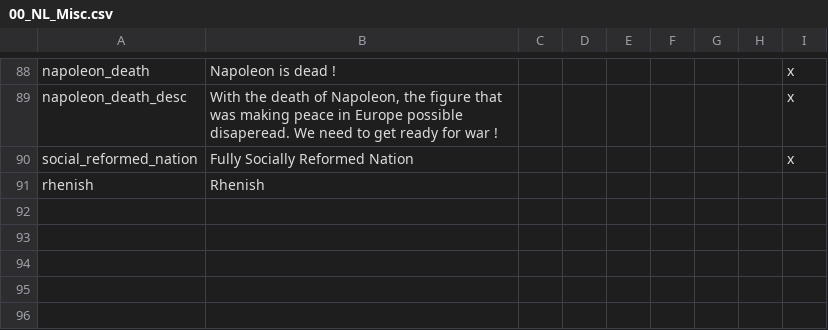
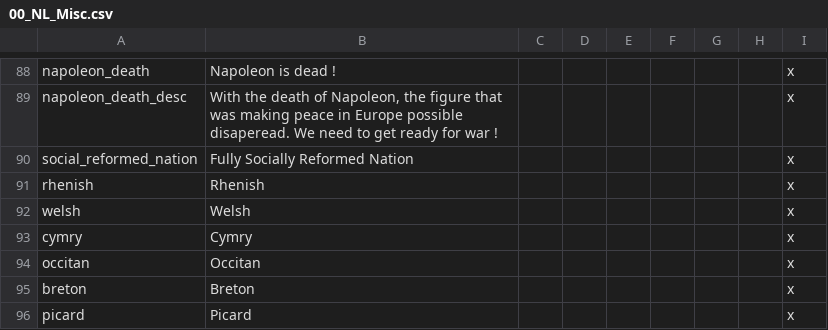
Before and after one commit to MaTi5893/Napoleon-s-Legacy-Remastered, a CSV file: Napoleon's Legacy_Remake/localisation/00_NL_Misc.csv, drawn as a sheet; only a part is shown, gaps mark what is left out.

```diff
--- a/Napoleon's Legacy_Remake/localisation/00_NL_Misc.csv
+++ b/Napoleon's Legacy_Remake/localisation/00_NL_Misc.csv
@@ -90,2 +90,7 @@ napoleon_death_desc;With the death of Napoleon, the figure that was making peace
 social_reformed_nation;Fully Socially Reformed Nation;;;;;;;x
-rhenish;Rhenish;;;;;;;
+rhenish;Rhenish;;;;;;;x
+welsh;Welsh;;;;;;;x
+cymry;Cymry;;;;;;;x
+occitan;Occitan;;;;;;;x
+breton;Breton;;;;;;;x
+picard;Picard;;;;;;;x
```
Also changed, not shown: 7 other files.
